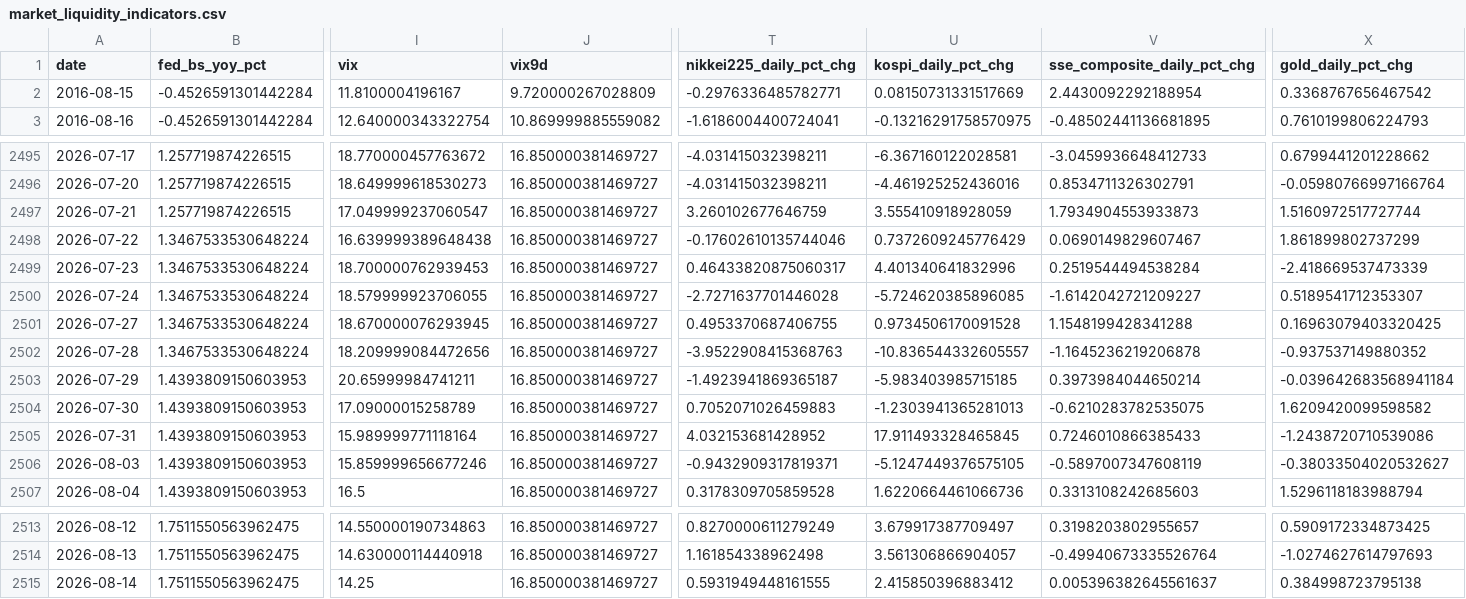
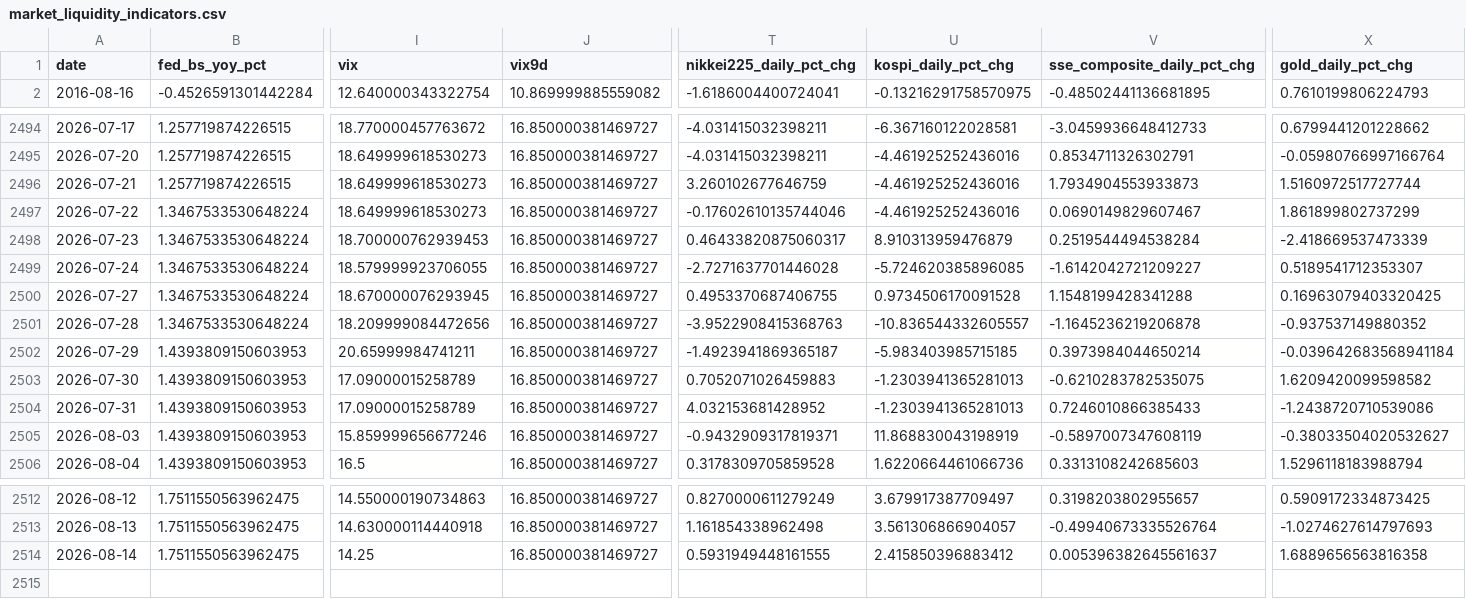
Before and after one commit to weiting1226/weiting1226.github.io, a CSV file: market-liquidity-monitor/data/market_liquidity_indicators.csv, drawn as a sheet; only a part is shown, gaps mark what is left out; removed rows and columns are numbered as before the commit, all else as after; rows hold the shown columns only; the diff names each change by its address in the sheet, - before the commit and + after, or states it on an @@ line.

```diff
--- a/market-liquidity-monitor/data/market_liquidity_indicators.csv
+++ b/market-liquidity-monitor/data/market_liquidity_indicators.csv
-row 2: 2016-08-15 | -0.4526591301442284 | 11.8100004196167 | 9.720000267028809 | -0.2976336485782771 | 0.08150731331517669 | 2.4430092292188954 | 0.3368767656467542
-I2496 (vix): 17.049999237060547
+I2496 (vix): 18.649999618530273
-U2496 (kospi_daily_pct_chg): 3.555410918928059
+U2496 (kospi_daily_pct_chg): -4.461925252436016
-I2497 (vix): 16.639999389648438
+I2497 (vix): 18.649999618530273
-U2497 (kospi_daily_pct_chg): 0.7372609245776429
+U2497 (kospi_daily_pct_chg): -4.461925252436016
-U2498 (kospi_daily_pct_chg): 4.401340641832996
+U2498 (kospi_daily_pct_chg): 8.910313959476879
-I2504 (vix): 15.989999771118164
+I2504 (vix): 17.09000015258789
-U2504 (kospi_daily_pct_chg): 17.911493328465845
+U2504 (kospi_daily_pct_chg): -1.2303941365281013
-U2505 (kospi_daily_pct_chg): -5.1247449376575105
+U2505 (kospi_daily_pct_chg): 11.868830043198919
-X2514 (gold_daily_pct_chg): 0.384998723795138
+X2514 (gold_daily_pct_chg): 1.6889656563816358
```
Also changed, not shown: market-liquidity-monitor/data/raw/gold.csv, market-liquidity-monitor/data/raw/ioer_iorb.csv, 2 other files.
